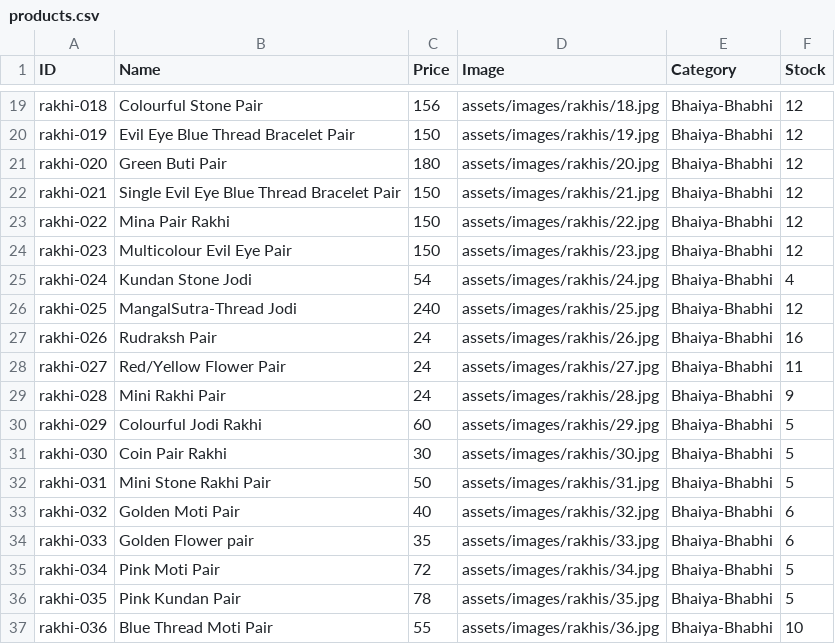
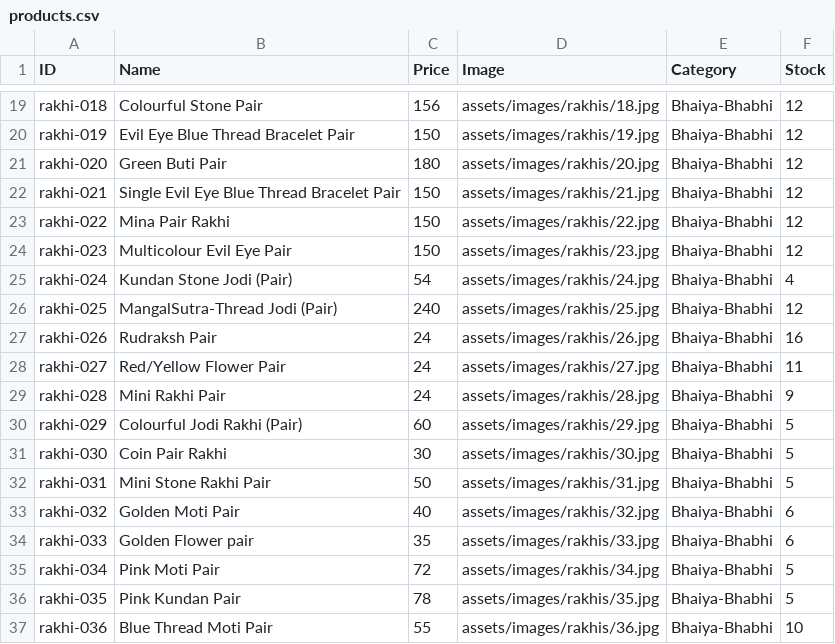
Before and after one commit to vedzzz28/Rakhi-Shop, a CSV file: products.csv, drawn as a sheet; only a part is shown, gaps mark what is left out.

```diff
--- a/products.csv
+++ b/products.csv
@@ -24,4 +24,4 @@ rakhi-022,Mina Pair Rakhi,150,assets/images/rakhis/22.jpg,Bhaiya-Bhabhi,12
 rakhi-023,Multicolour Evil Eye Pair,150,assets/images/rakhis/23.jpg,Bhaiya-Bhabhi,12
-rakhi-024,Kundan Stone Jodi,54,assets/images/rakhis/24.jpg,Bhaiya-Bhabhi,4
-rakhi-025,MangalSutra-Thread Jodi,240,assets/images/rakhis/25.jpg,Bhaiya-Bhabhi,12
+rakhi-024,Kundan Stone Jodi (Pair),54,assets/images/rakhis/24.jpg,Bhaiya-Bhabhi,4
+rakhi-025,MangalSutra-Thread Jodi (Pair),240,assets/images/rakhis/25.jpg,Bhaiya-Bhabhi,12
 rakhi-026,Rudraksh Pair,24,assets/images/rakhis/26.jpg,Bhaiya-Bhabhi,16
@@ -29,3 +29,3 @@ rakhi-027,Red/Yellow Flower Pair,24,assets/images/rakhis/27.jpg,Bhaiya-Bhabhi,11
 rakhi-028,Mini Rakhi Pair,24,assets/images/rakhis/28.jpg,Bhaiya-Bhabhi,9
-rakhi-029,Colourful Jodi Rakhi,60,assets/images/rakhis/29.jpg,Bhaiya-Bhabhi,5
+rakhi-029,Colourful Jodi Rakhi (Pair),60,assets/images/rakhis/29.jpg,Bhaiya-Bhabhi,5
 rakhi-030,Coin Pair Rakhi,30,assets/images/rakhis/30.jpg,Bhaiya-Bhabhi,5
```
Also changed, not shown: 1 other file.
